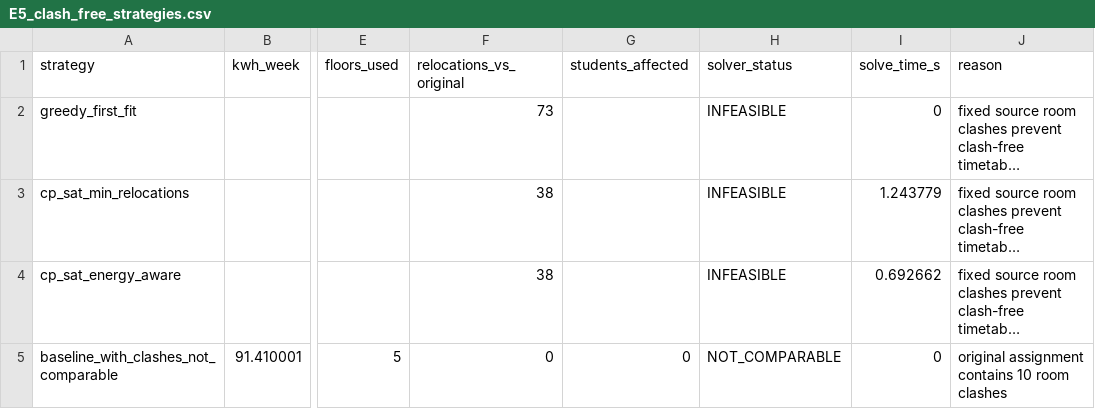
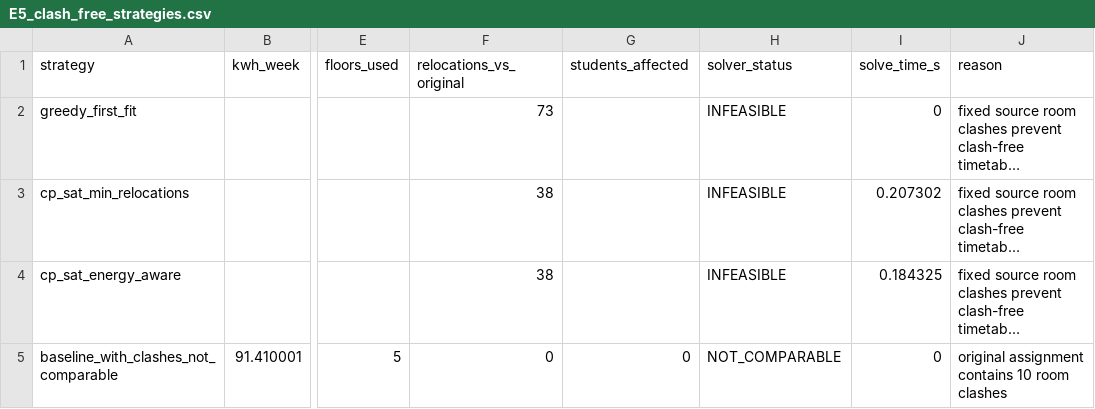
Before and after one commit to 1dt24cs248/PBL, a CSV file: backend/experiments/out/E5_clash_free_strategies.csv, drawn as a sheet; only a part is shown, gaps mark what is left out; long unchanged cells end in …; the diff names each change by its address in the sheet, - before the commit and + after, or states it on an @@ line.

```diff
--- a/backend/experiments/out/E5_clash_free_strategies.csv
+++ b/backend/experiments/out/E5_clash_free_strategies.csv
-I3 (solve_time_s): 1.243779
+I3 (solve_time_s): 0.207302
-I4 (solve_time_s): 0.692662
+I4 (solve_time_s): 0.184325
```
Also changed, not shown: backend/experiments/out/E1_energy_baseline_vs_optimized.csv, backend/experiments/out/E2_sensitivity.csv, 7 other files.
